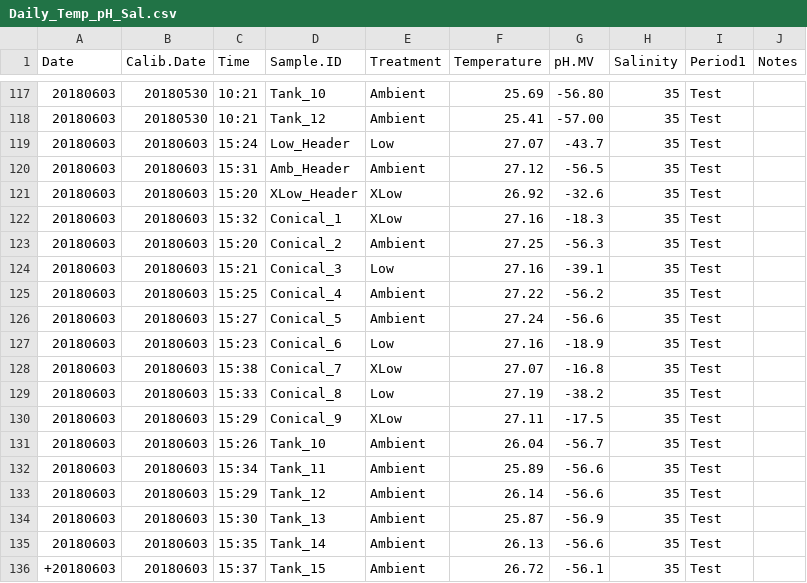
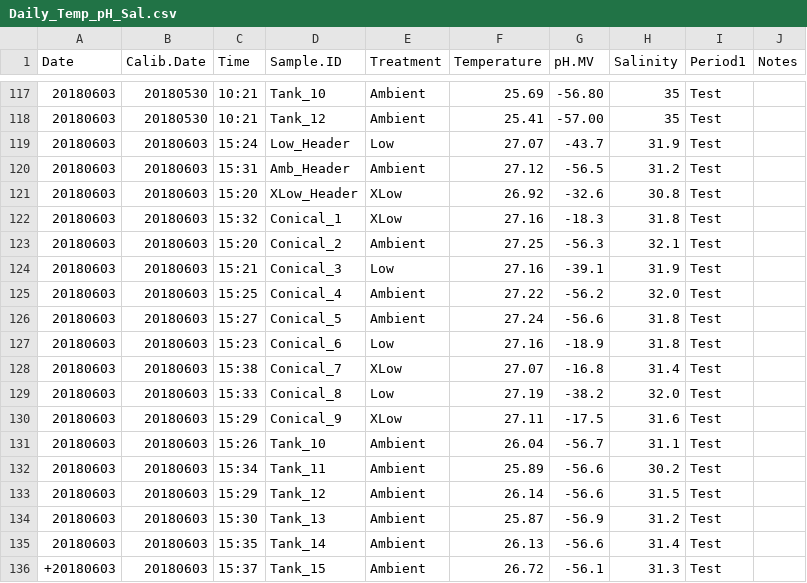
Before and after one commit to hputnam/BioMin_HIS, a CSV file: RAnalysis/Data/Daily_Temp_pH_Sal.csv, drawn as a sheet; only a part is shown, gaps mark what is left out.

Commit message:
Update Daily_Temp_pH_Sal.csv

```diff
--- a/RAnalysis/Data/Daily_Temp_pH_Sal.csv
+++ b/RAnalysis/Data/Daily_Temp_pH_Sal.csv
@@ -118,19 +118,19 @@ Date,Calib.Date,Time,Sample.ID,Treatment,Temperature,pH.MV,Salinity,Period1,Note
 20180603,20180530,10:21,Tank_12,Ambient,25.41,-57.00,35,Test,
-20180603,20180603,15:24,Low_Header,Low,27.07,-43.7,35,Test,
-20180603,20180603,15:31,Amb_Header,Ambient,27.12,-56.5,35,Test,
-20180603,20180603,15:20,XLow_Header,XLow,26.92,-32.6,35,Test,
-20180603,20180603,15:32,Conical_1,XLow,27.16,-18.3,35,Test,
-20180603,20180603,15:20,Conical_2,Ambient,27.25,-56.3,35,Test,
-20180603,20180603,15:21,Conical_3,Low,27.16,-39.1,35,Test,
-20180603,20180603,15:25,Conical_4,Ambient,27.22,-56.2,35,Test,
-20180603,20180603,15:27,Conical_5,Ambient,27.24,-56.6,35,Test,
-20180603,20180603,15:23,Conical_6,Low,27.16,-18.9,35,Test,
-20180603,20180603,15:38,Conical_7,XLow,27.07,-16.8,35,Test,
-20180603,20180603,15:33,Conical_8,Low,27.19,-38.2,35,Test,
-20180603,20180603,15:29,Conical_9,XLow,27.11,-17.5,35,Test,
-20180603,20180603,15:26,Tank_10,Ambient,26.04,-56.7,35,Test,
-20180603,20180603,15:34,Tank_11,Ambient,25.89,-56.6,35,Test,
-20180603,20180603,15:29,Tank_12,Ambient,26.14,-56.6,35,Test,
-20180603,20180603,15:30,Tank_13,Ambient,25.87,-56.9,35,Test,
-20180603,20180603,15:35,Tank_14,Ambient,26.13,-56.6,35,Test,
-+20180603,20180603,15:37,Tank_15,Ambient,26.72,-56.1,35,Test,
+20180603,20180603,15:24,Low_Header,Low,27.07,-43.7,31.9,Test,
+20180603,20180603,15:31,Amb_Header,Ambient,27.12,-56.5,31.2,Test,
+20180603,20180603,15:20,XLow_Header,XLow,26.92,-32.6,30.8,Test,
+20180603,20180603,15:32,Conical_1,XLow,27.16,-18.3,31.8,Test,
+20180603,20180603,15:20,Conical_2,Ambient,27.25,-56.3,32.1,Test,
+20180603,20180603,15:21,Conical_3,Low,27.16,-39.1,31.9,Test,
+20180603,20180603,15:25,Conical_4,Ambient,27.22,-56.2,32.0,Test,
+20180603,20180603,15:27,Conical_5,Ambient,27.24,-56.6,31.8,Test,
+20180603,20180603,15:23,Conical_6,Low,27.16,-18.9,31.8,Test,
+20180603,20180603,15:38,Conical_7,XLow,27.07,-16.8,31.4,Test,
+20180603,20180603,15:33,Conical_8,Low,27.19,-38.2,32.0,Test,
+20180603,20180603,15:29,Conical_9,XLow,27.11,-17.5,31.6,Test,
+20180603,20180603,15:26,Tank_10,Ambient,26.04,-56.7,31.1,Test,
+20180603,20180603,15:34,Tank_11,Ambient,25.89,-56.6,30.2,Test,
+20180603,20180603,15:29,Tank_12,Ambient,26.14,-56.6,31.5,Test,
+20180603,20180603,15:30,Tank_13,Ambient,25.87,-56.9,31.2,Test,
+20180603,20180603,15:35,Tank_14,Ambient,26.13,-56.6,31.4,Test,
++20180603,20180603,15:37,Tank_15,Ambient,26.72,-56.1,31.3,Test,
```
